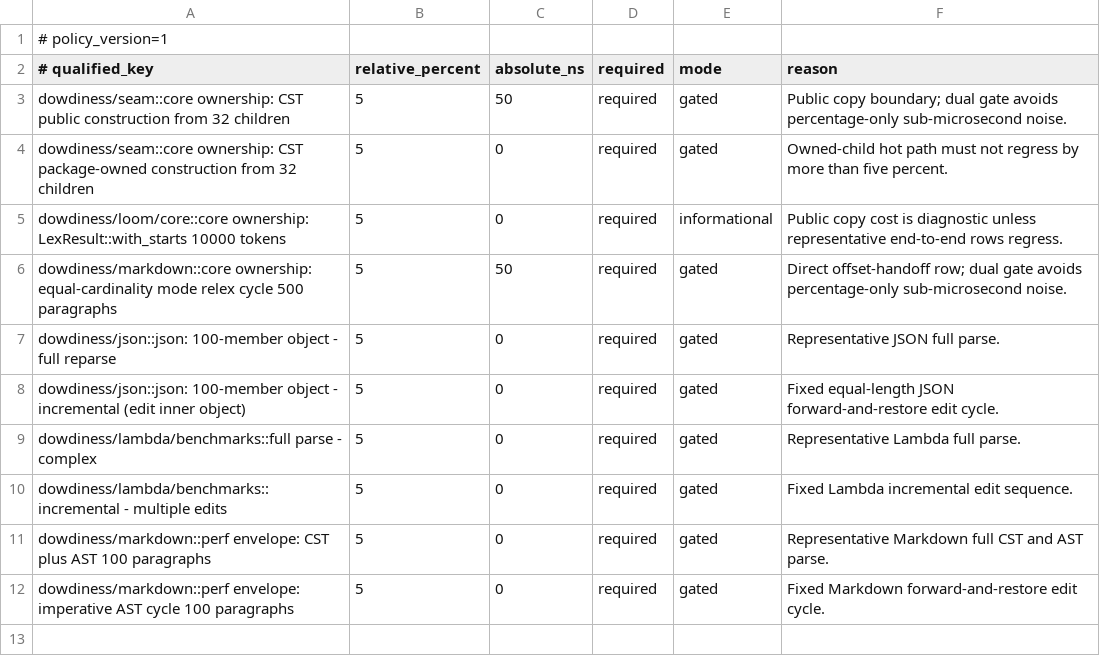
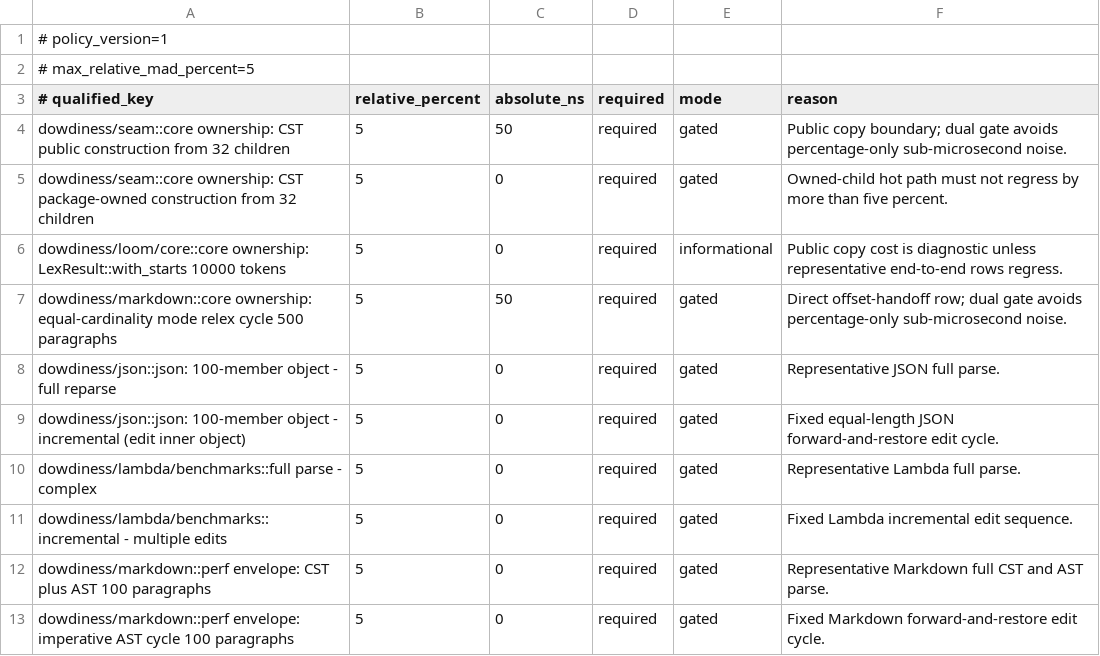
Before and after one commit to dowdiness/loom, a TSV file: docs/performance/core-ownership-bench-policy.tsv, drawn as a sheet; the diff names each change by its address in the sheet, - before the commit and + after, or states it on an @@ line.

Commit message:
test(perf): reject unstable ownership benchmarks

```diff
--- a/docs/performance/core-ownership-bench-policy.tsv
+++ b/docs/performance/core-ownership-bench-policy.tsv
+row 2: # max_relative_mad_percent=5
```
Also changed, not shown: 4 other files.
